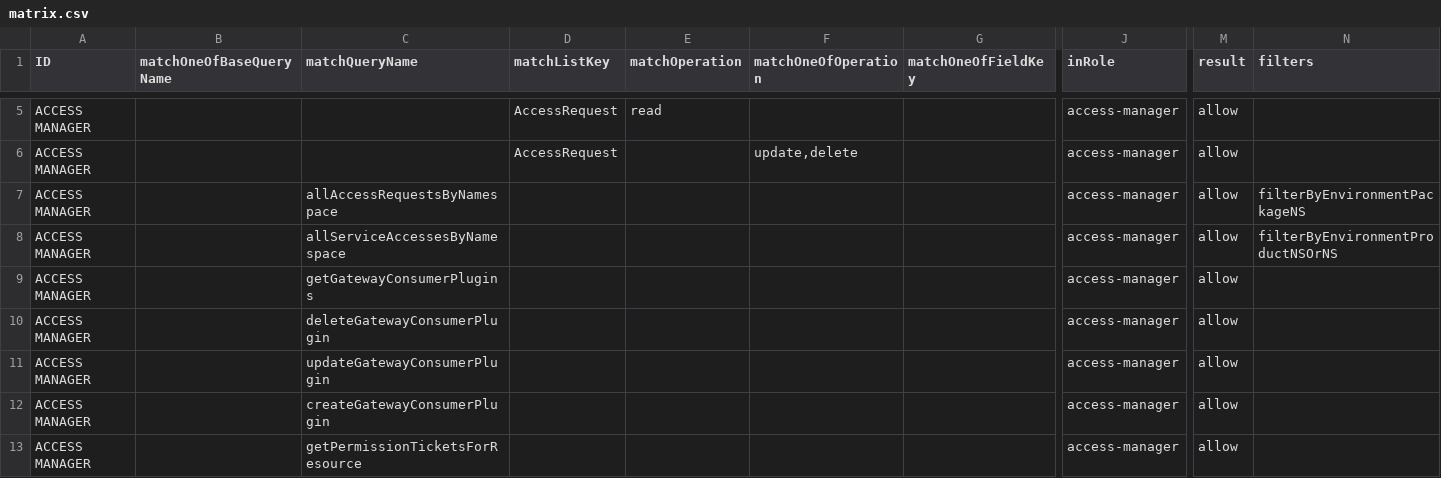
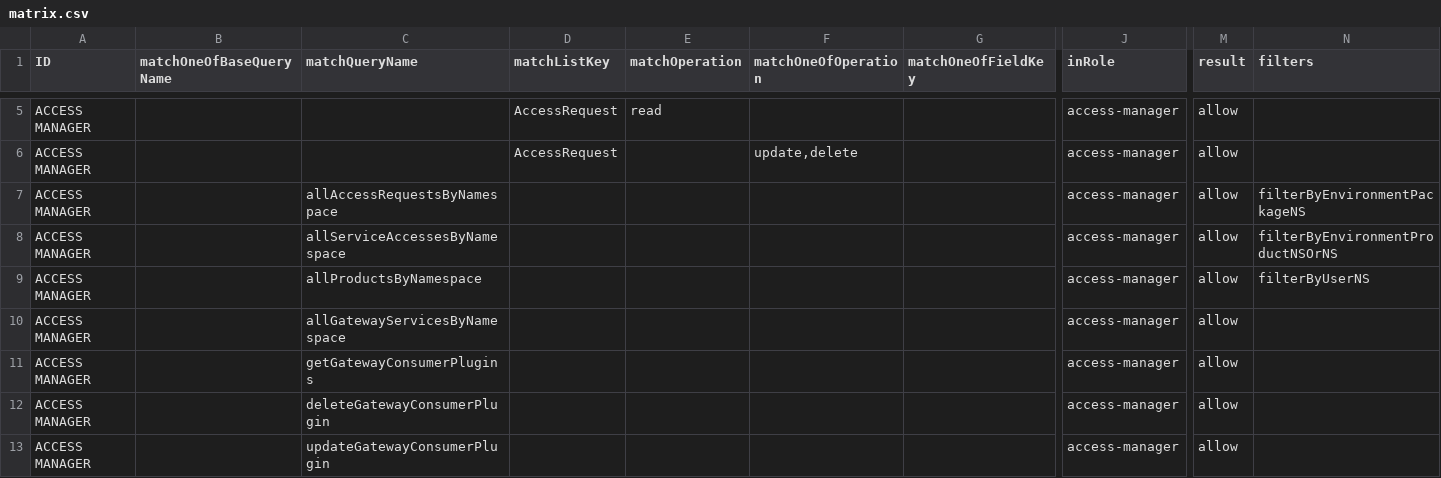
Before and after one commit to bcgov/api-services-portal, a CSV file: src/authz/matrix.csv, drawn as a sheet; only a part is shown, gaps mark what is left out; the shorter side is filled out with more unchanged rows; rows hold the shown columns only; the diff names each change by its address in the sheet, - before the commit and + after, or states it on an @@ line.

Commit message:
upd authz matrix for access manager

```diff
--- a/src/authz/matrix.csv
+++ b/src/authz/matrix.csv
+row 9: ACCESS MANAGER |  | allProductsByNamespace |  |  |  |  | access-manager | allow | filterByUserNS
+row 10: ACCESS MANAGER |  | allGatewayServicesByNamespace |  |  |  |  | access-manager | allow
```
